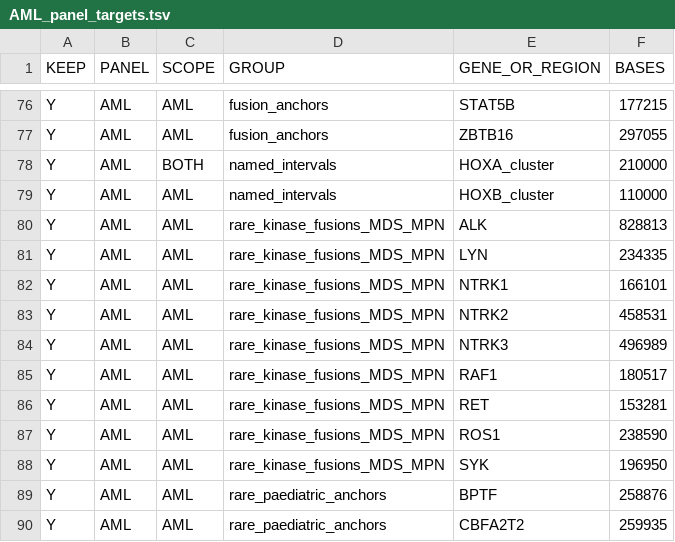
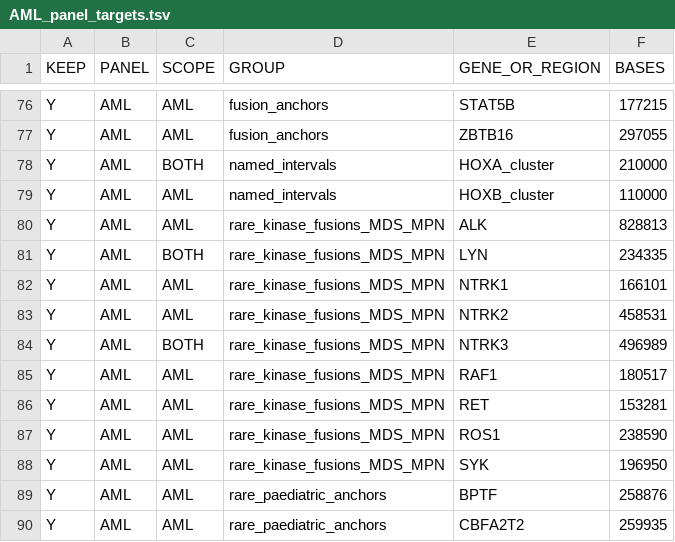
Before and after one commit to patkarlab/leukemia_awgs, a TSV file: assets/AML_panel_targets.tsv, drawn as a sheet; only a part is shown, gaps mark what is left out.

```diff
--- a/assets/AML_panel_targets.tsv
+++ b/assets/AML_panel_targets.tsv
@@ -80,6 +80,6 @@ Y	AML	AML	named_intervals	HOXB_cluster	110000
 Y	AML	AML	rare_kinase_fusions_MDS_MPN	ALK	828813
-Y	AML	AML	rare_kinase_fusions_MDS_MPN	LYN	234335
+Y	AML	BOTH	rare_kinase_fusions_MDS_MPN	LYN	234335
 Y	AML	AML	rare_kinase_fusions_MDS_MPN	NTRK1	166101
 Y	AML	AML	rare_kinase_fusions_MDS_MPN	NTRK2	458531
-Y	AML	AML	rare_kinase_fusions_MDS_MPN	NTRK3	496989
+Y	AML	BOTH	rare_kinase_fusions_MDS_MPN	NTRK3	496989
 Y	AML	AML	rare_kinase_fusions_MDS_MPN	RAF1	180517
```
Also changed, not shown: assets/ALL_panel_targets.tsv, assets/al_fusion_dictionary.tsv, 5 other files.
